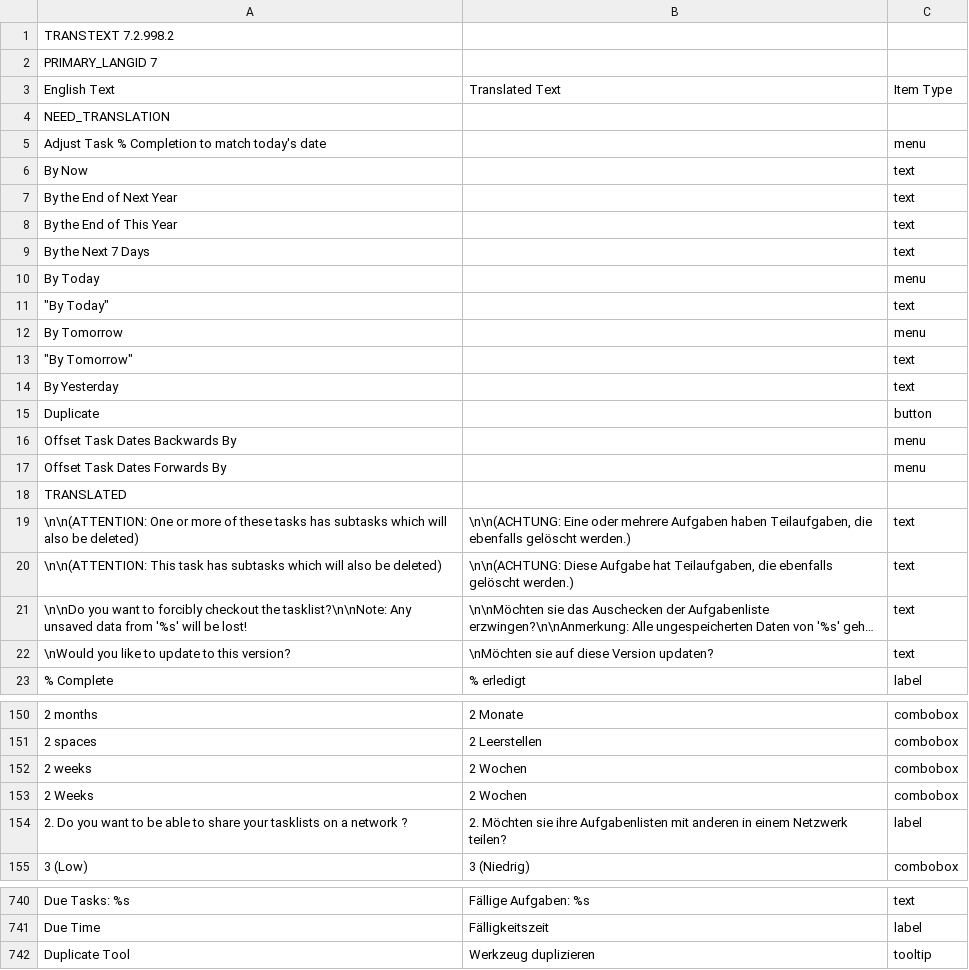
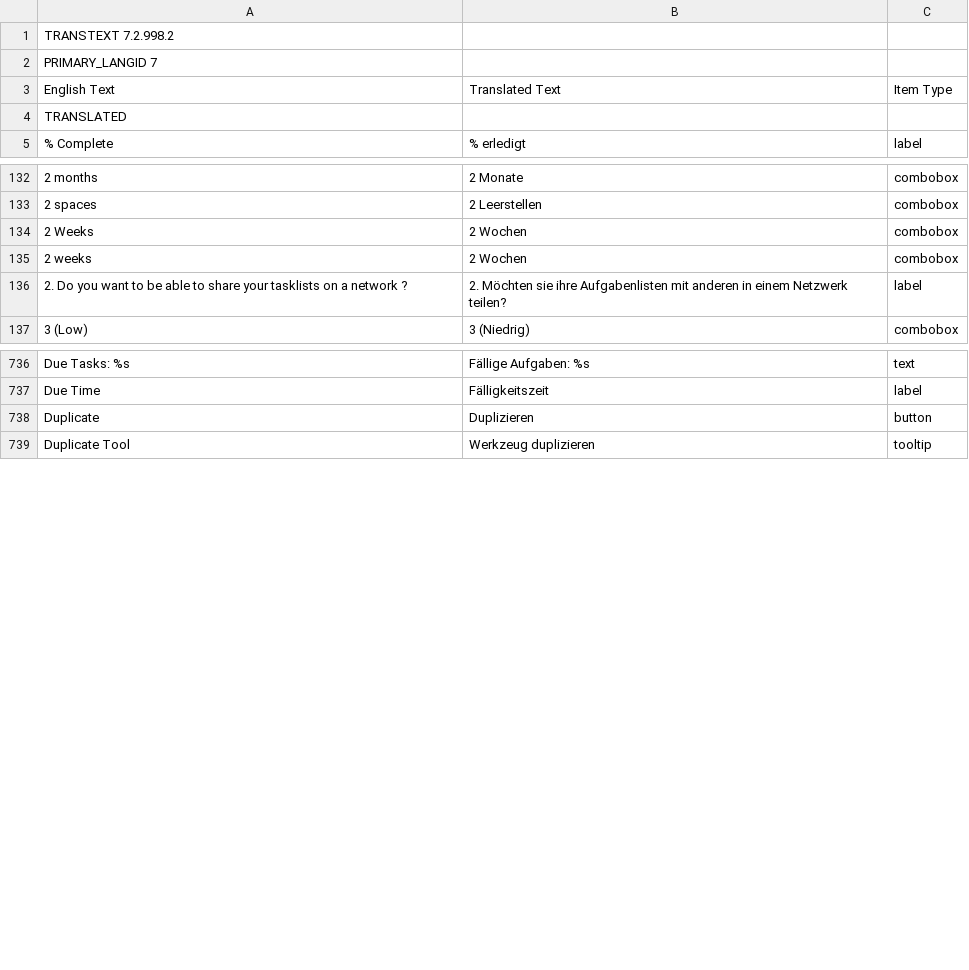
Before and after one commit to abstractspoon/ToDoList_Resources, a CSV file: Translations/German (Germany).csv, drawn as a sheet; only a part is shown, gaps mark what is left out; long unchanged cells end in …; removed rows and columns are numbered as before the commit, all else as after; the diff covers the shown part only; the diff names each change by its address in the sheet, - before the commit and + after, or states it on an @@ line.

```diff
--- a/Translations/German (Germany).csv
+++ b/Translations/German (Germany).csv
-row 4: NEED_TRANSLATION
-row 5: Adjust Task % Completion to match today's date |  | menu
-row 6: By Now |  | text
-row 7: By the End of Next Year |  | text
-row 8: By the End of This Year |  | text
-row 9: By the Next 7 Days |  | text
-row 10: By Today |  | menu
@@ row 11 moved to row 444: "By Today" @@
-row 12: By Tomorrow |  | menu
@@ row 13 moved to row 446: "By Tomorrow" @@
-row 14: By Yesterday |  | text
-row 15: Duplicate |  | button
-row 16: Offset Task Dates Backwards By |  | menu
-row 17: Offset Task Dates Forwards By |  | menu
@@ row 19 moved to row 238: \n\n(ATTENTION: One or more of these tas… @@
@@ row 20 moved to row 239: \n\n(ATTENTION: This task has subtasks w… @@
@@ row 21 moved to row 240: \n\nDo you want to forcibly checkout the… @@
@@ row 22 moved to row 241: \nWould you like to update to this versi… @@
@@ row 152 moved to row 135: 2 weeks @@
+row 738: Duplicate | Duplizieren | button
```
Also changed, not shown: 10 added rows, 19 moved rows and 12 edited cells elsewhere in this file.
